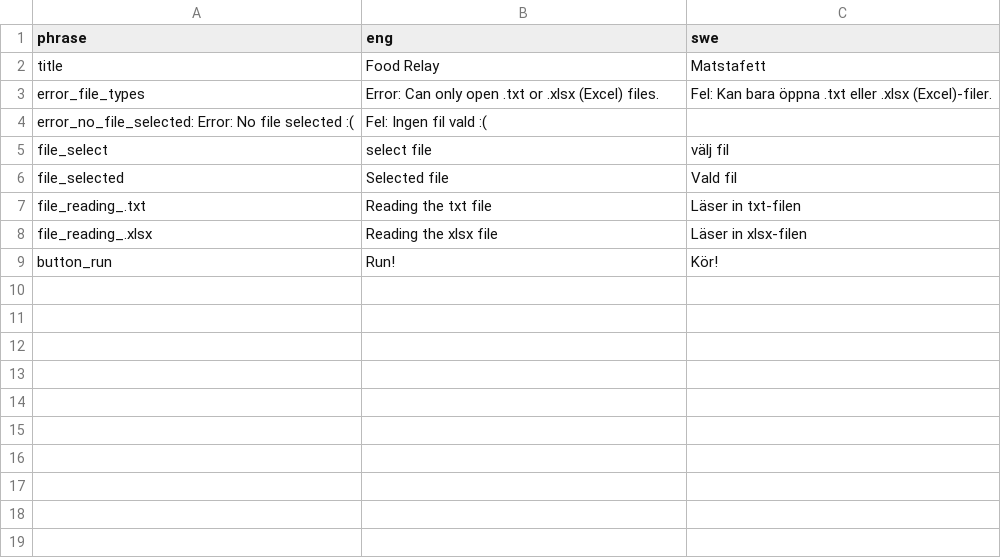
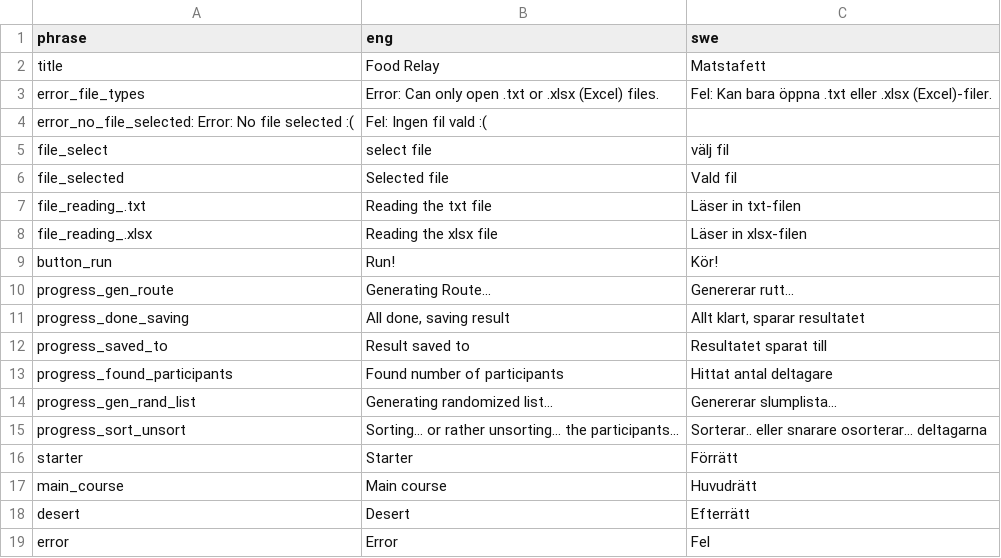
Before and after one commit to pvilje/matstafett, a CSV file: lang.csv, drawn as a sheet.

```diff
--- a/lang.csv
+++ b/lang.csv
@@ -9 +9,11 @@ file_reading_.xlsx;Reading the xlsx file;Läser in xlsx-filen
 button_run;Run!;Kör!
+progress_gen_route;Generating Route...;Genererar rutt...
+progress_done_saving;All done, saving result;Allt klart, sparar resultatet
+progress_saved_to;Result saved to;Resultatet sparat till
+progress_found_participants;Found number of participants;Hittat antal deltagare
+progress_gen_rand_list;Generating randomized list...;Genererar slumplista...
+progress_sort_unsort;Sorting... or rather unsorting... the participants...;Sorterar.. eller snarare osorterar... deltagarna;
+starter;Starter;Förrätt
+main_course;Main course;Huvudrätt
+desert;Desert;Efterrätt
+error;Error;Fel
```
Also changed, not shown: 3 other files.
